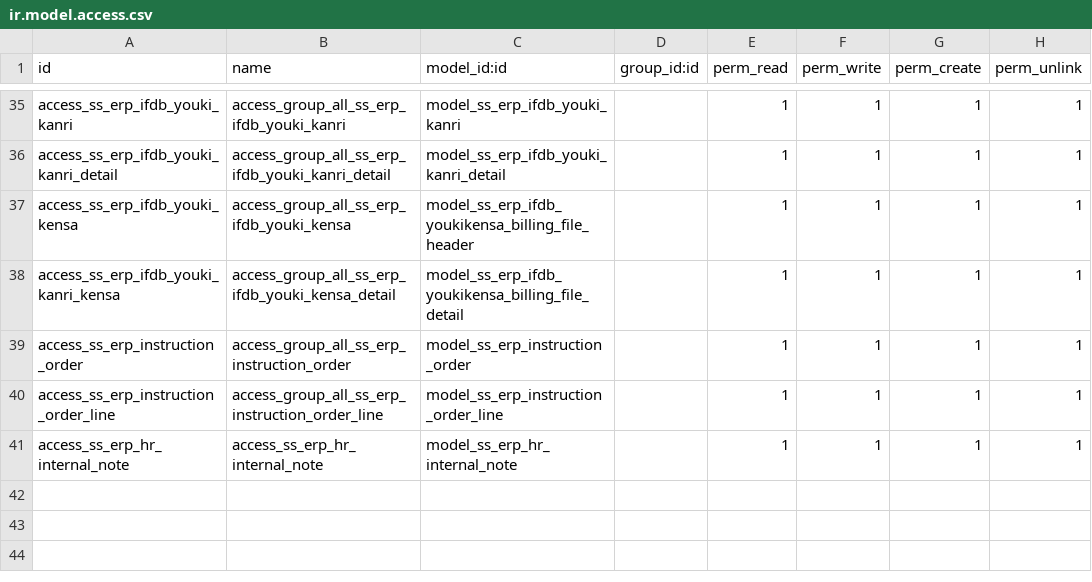
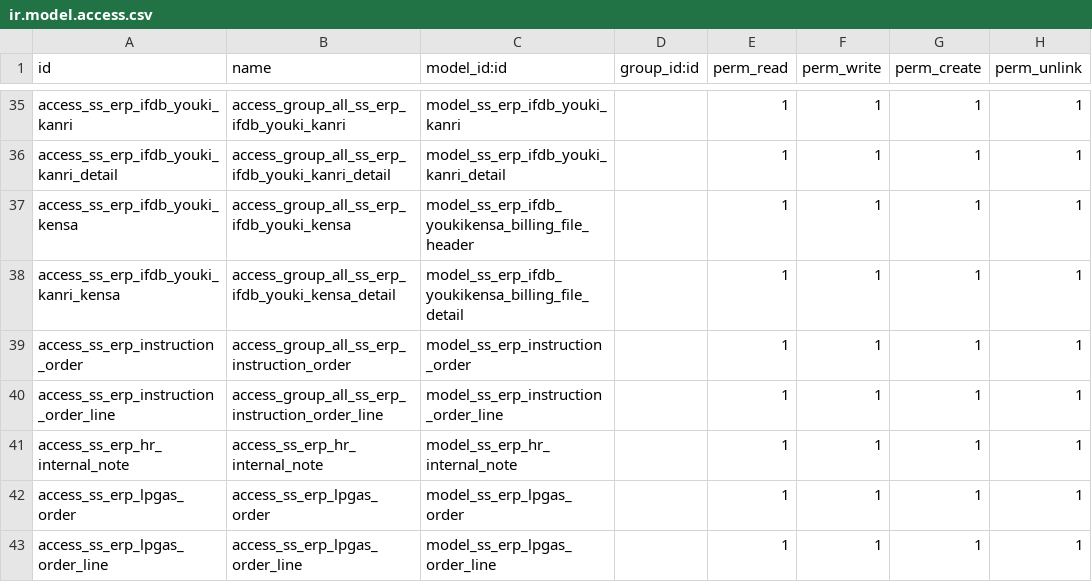
Before and after one commit to glavisarchitects/sanin-sanso-training, a CSV file: ss_erp/security/ir.model.access.csv, drawn as a sheet; only a part is shown, gaps mark what is left out; the diff names each change by its address in the sheet, - before the commit and + after, or states it on an @@ line.

Commit message:
FIX BUG & ADD NEW LPGAS

```diff
--- a/ss_erp/security/ir.model.access.csv
+++ b/ss_erp/security/ir.model.access.csv
+row 42: access_ss_erp_lpgas_order | access_ss_erp_lpgas_order | model_ss_erp_lpgas_order |  | 1 | 1 | 1 | 1
+row 43: access_ss_erp_lpgas_order_line | access_ss_erp_lpgas_order_line | model_ss_erp_lpgas_order_line |  | 1 | 1 | 1 | 1
```
Also changed, not shown: 14 other files.
